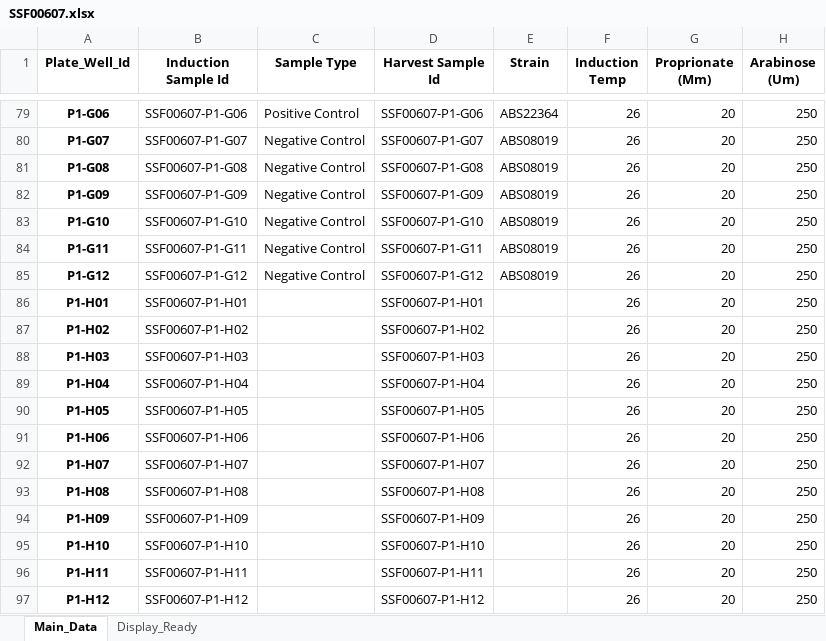
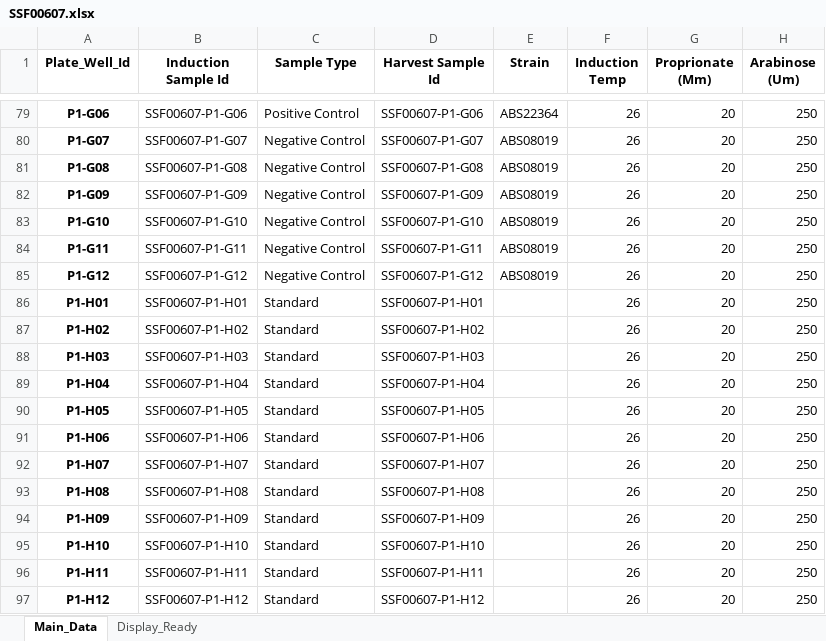
Before and after one commit to ESimonds910/hiprbind-dataparser, an Excel workbook: modules/SSF00607.xlsx, sheet Main_Data, drawn as a sheet; only a part is shown, gaps mark what is left out; values as stored, in another font and other column widths than the file's, no borders; the diff names each change by its address in the sheet, - before the commit and + after, or states it on an @@ line.

```diff
--- a/modules/SSF00607.xlsx (sheet Main_Data)
+++ b/modules/SSF00607.xlsx (sheet Main_Data)
-C86:C97 (Sample Type): (empty)
+C86:C97 (Sample Type): Standard
```
Also changed, not shown: sheet Display_Ready.
